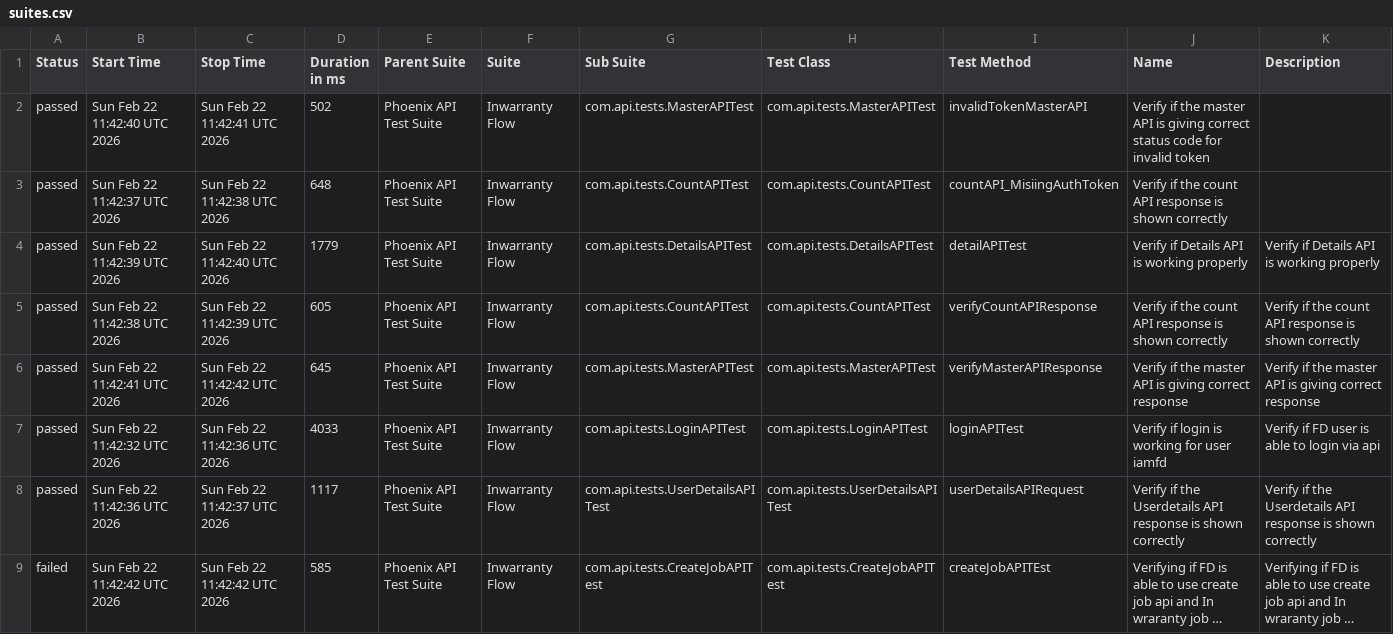
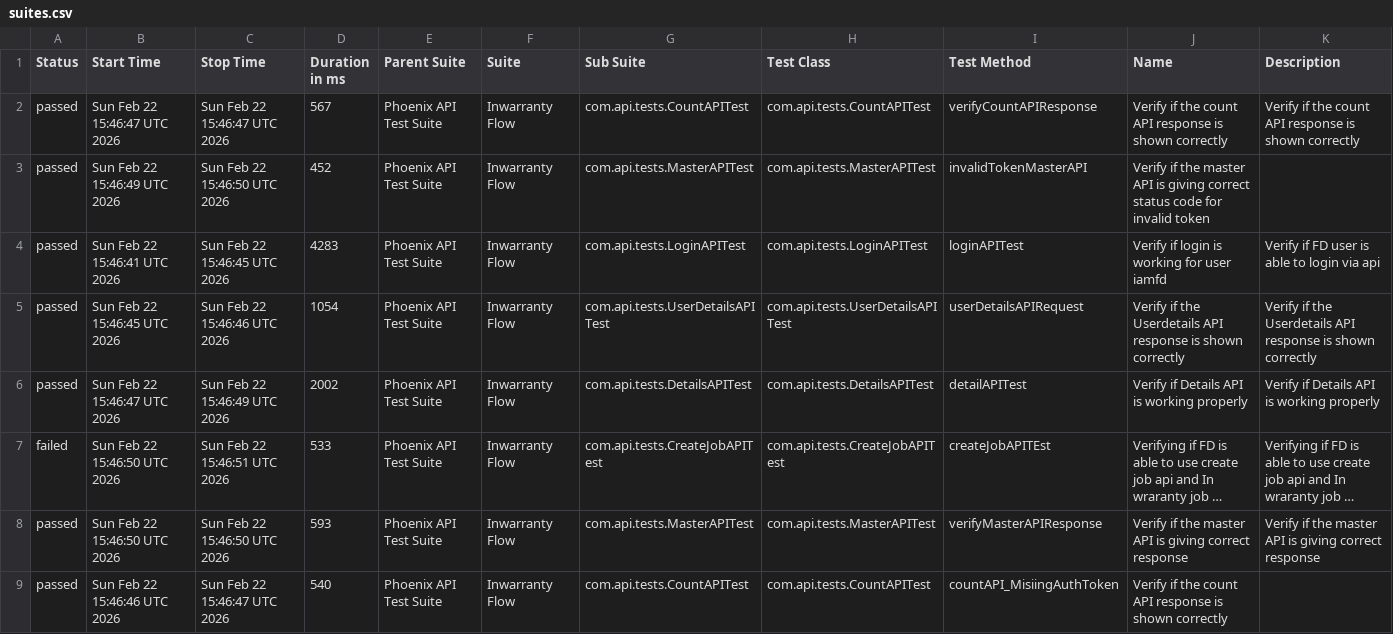
Before and after one commit to idavinde/PhoenixTestAutomationFramwork, a CSV file: data/suites.csv, drawn as a sheet; long unchanged cells end in …; removed rows and columns are numbered as before the commit, all else as after; the diff names each change by its address in the sheet, - before the commit and + after, or states it on an @@ line.

```diff
--- a/data/suites.csv
+++ b/data/suites.csv
-row 2: passed | Sun Feb 22 11:42:40 UTC 2026 | Sun Feb 22 11:42:41 UTC 2026 | 502 | Phoenix API Test Suite | Inwarranty Flow | com.api.tests.MasterAPITest | com.api.tests.MasterAPITest | invalidTokenMasterAPI | Verify if the master API is giving correct status code for invalid token
-row 3: passed | Sun Feb 22 11:42:37 UTC 2026 | Sun Feb 22 11:42:38 UTC 2026 | 648 | Phoenix API Test Suite | Inwarranty Flow | com.api.tests.CountAPITest | com.api.tests.CountAPITest | countAPI_MisiingAuthToken | Verify if the count API response is shown correctly
-row 4: passed | Sun Feb 22 11:42:39 UTC 2026 | Sun Feb 22 11:42:40 UTC 2026 | 1779 | Phoenix API Test Suite | Inwarranty Flow | com.api.tests.DetailsAPITest | com.api.tests.DetailsAPITest | detailAPITest | Verify if Details API is working properly | Verify if Details API is working properly
-B2 (Start Time): Sun Feb 22 11:42:38 UTC 2026
+B2 (Start Time): Sun Feb 22 15:46:47 UTC 2026
-C2 (Stop Time): Sun Feb 22 11:42:39 UTC 2026
+C2 (Stop Time): Sun Feb 22 15:46:47 UTC 2026
-D2 (Duration in ms): 605
+D2 (Duration in ms): 567
-B3 (Start Time): Sun Feb 22 11:42:41 UTC 2026
+B3 (Start Time): Sun Feb 22 15:46:49 UTC 2026
-C3 (Stop Time): Sun Feb 22 11:42:42 UTC 2026
+C3 (Stop Time): Sun Feb 22 15:46:50 UTC 2026
-D3 (Duration in ms): 645
+D3 (Duration in ms): 452
-I3 (Test Method): verifyMasterAPIResponse
+I3 (Test Method): invalidTokenMasterAPI
-J3 (Name): …giving correct response
+J3 (Name): …giving correct status code for invalid token
-K3 (Description): Verify if the master API is giving correct response
+K3 (Description): (empty)
-B4 (Start Time): Sun Feb 22 11:42:32 UTC 2026
+B4 (Start Time): Sun Feb 22 15:46:41 UTC 2026
-C4 (Stop Time): Sun Feb 22 11:42:36 UTC 2026
+C4 (Stop Time): Sun Feb 22 15:46:45 UTC 2026
-D4 (Duration in ms): 4033
+D4 (Duration in ms): 4283
-B5 (Start Time): Sun Feb 22 11:42:36 UTC 2026
+B5 (Start Time): Sun Feb 22 15:46:45 UTC 2026
-C5 (Stop Time): Sun Feb 22 11:42:37 UTC 2026
+C5 (Stop Time): Sun Feb 22 15:46:46 UTC 2026
-D5 (Duration in ms): 1117
+D5 (Duration in ms): 1054
+row 6: passed | Sun Feb 22 15:46:47 UTC 2026 | Sun Feb 22 15:46:49 UTC 2026 | 2002 | Phoenix API Test Suite | Inwarranty Flow | com.api.tests.DetailsAPITest | com.api.tests.DetailsAPITest | detailAPITest | Verify if Details API is working properly | Verify if Details API is working properly
-B7 (Start Time): Sun Feb 22 11:42:42 UTC 2026
+B7 (Start Time): Sun Feb 22 15:46:50 UTC 2026
-C7 (Stop Time): Sun Feb 22 11:42:42 UTC 2026
+C7 (Stop Time): Sun Feb 22 15:46:51 UTC 2026
-D7 (Duration in ms): 585
+D7 (Duration in ms): 533
+row 8: passed | Sun Feb 22 15:46:50 UTC 2026 | Sun Feb 22 15:46:50 UTC 2026 | 593 | Phoenix API Test Suite | Inwarranty Flow | com.api.tests.MasterAPITest | com.api.tests.MasterAPITest | verifyMasterAPIResponse | Verify if the master API is giving correct response | Verify if the master API is giving correct response
+row 9: passed | Sun Feb 22 15:46:46 UTC 2026 | Sun Feb 22 15:46:47 UTC 2026 | 540 | Phoenix API Test Suite | Inwarranty Flow | com.api.tests.CountAPITest | com.api.tests.CountAPITest | countAPI_MisiingAuthToken | Verify if the count API response is shown correctly
```
Also changed, not shown: data/behaviors.csv, 50 other files.
